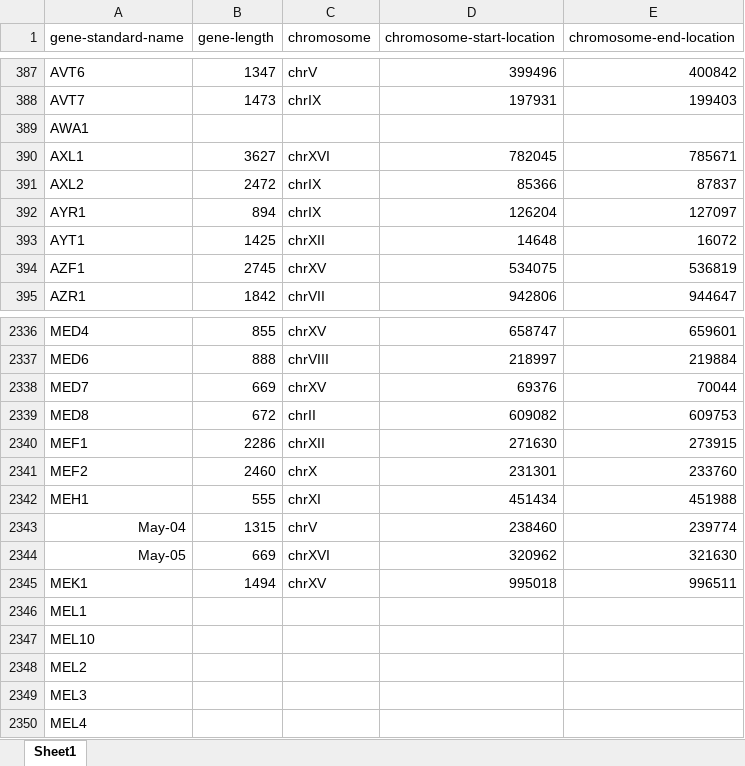
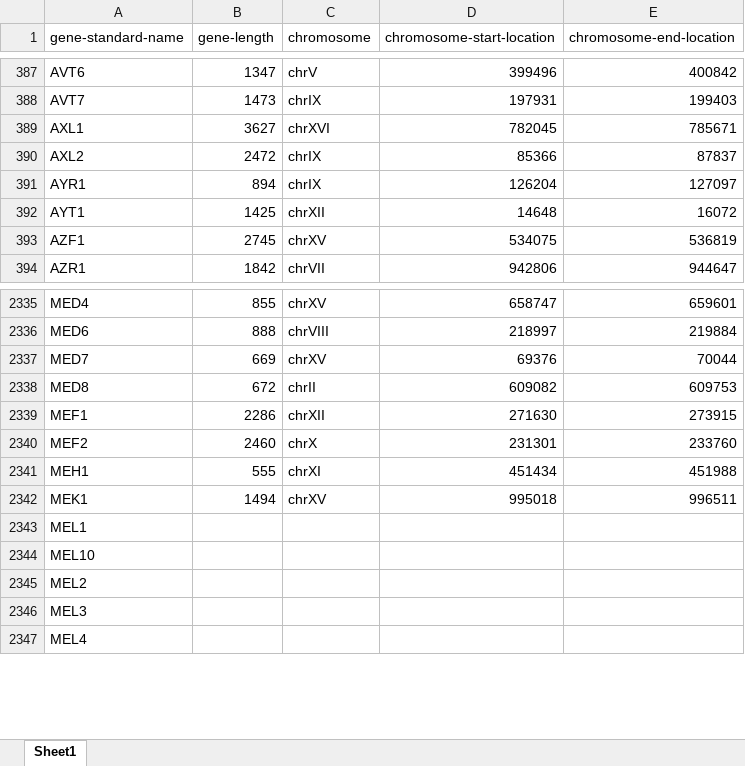
Before and after one commit to leilaicruz/python-modules-for-bioinformatic-analyses, an Excel workbook: datasets/chromosomal-info-per-gene.xlsx, sheet Sheet1, drawn as a sheet; only a part is shown, gaps mark what is left out; values as stored, in another font and other column widths than the file's, no borders; the diff names each change by its address in the sheet, - before the commit and + after, or states it on an @@ line.

```diff
--- a/datasets/chromosomal-info-per-gene.xlsx (sheet Sheet1)
+++ b/datasets/chromosomal-info-per-gene.xlsx (sheet Sheet1)
-row 389: AWA1
-row 2343: May-04 | 1315 | chrV | 238460 | 239774
-row 2344: May-05 | 669 | chrXVI | 320962 | 321630
```
Also changed, not shown: 30 other files.
